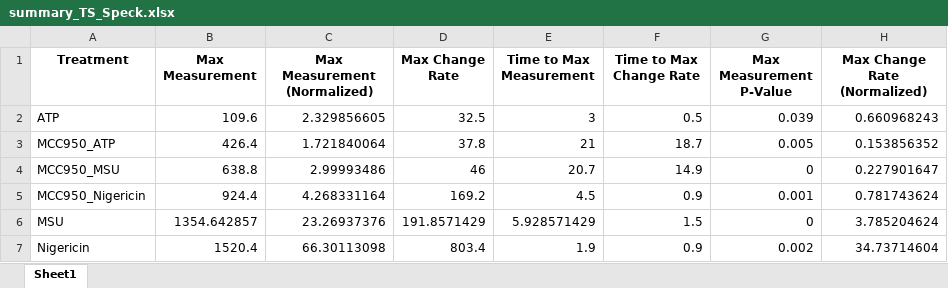
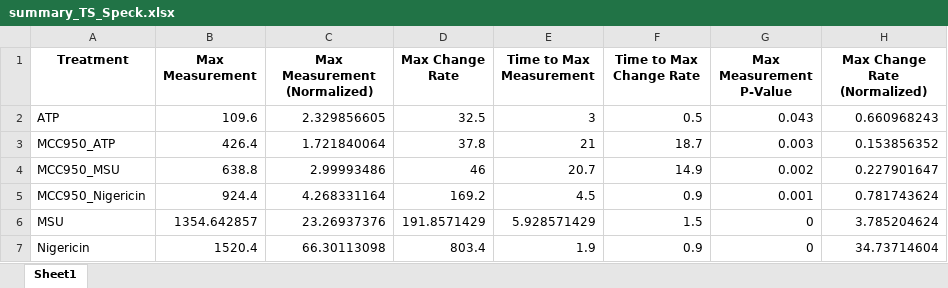
Before and after one commit to rpotter6298/time_sequence_data, an Excel workbook: reports/summary_TS_Speck.xlsx, sheet Sheet1, drawn as a sheet; values as stored, in another font and other column widths than the file's, no borders; the diff names each change by its address in the sheet, - before the commit and + after, or states it on an @@ line.

```diff
--- a/reports/summary_TS_Speck.xlsx (sheet Sheet1)
+++ b/reports/summary_TS_Speck.xlsx (sheet Sheet1)
-G2 (Max Measurement P-Value): 0.039
+G2 (Max Measurement P-Value): 0.043
-G3 (Max Measurement P-Value): 0.005
+G3 (Max Measurement P-Value): 0.003
-G4 (Max Measurement P-Value): 0
+G4 (Max Measurement P-Value): 0.002
-G7 (Max Measurement P-Value): 0.002
+G7 (Max Measurement P-Value): 0
```
Also changed, not shown: reports/modifier_impact_TS_Speck.xlsx, reports/summary_TS_Cyto.xlsx, 4 other files.
